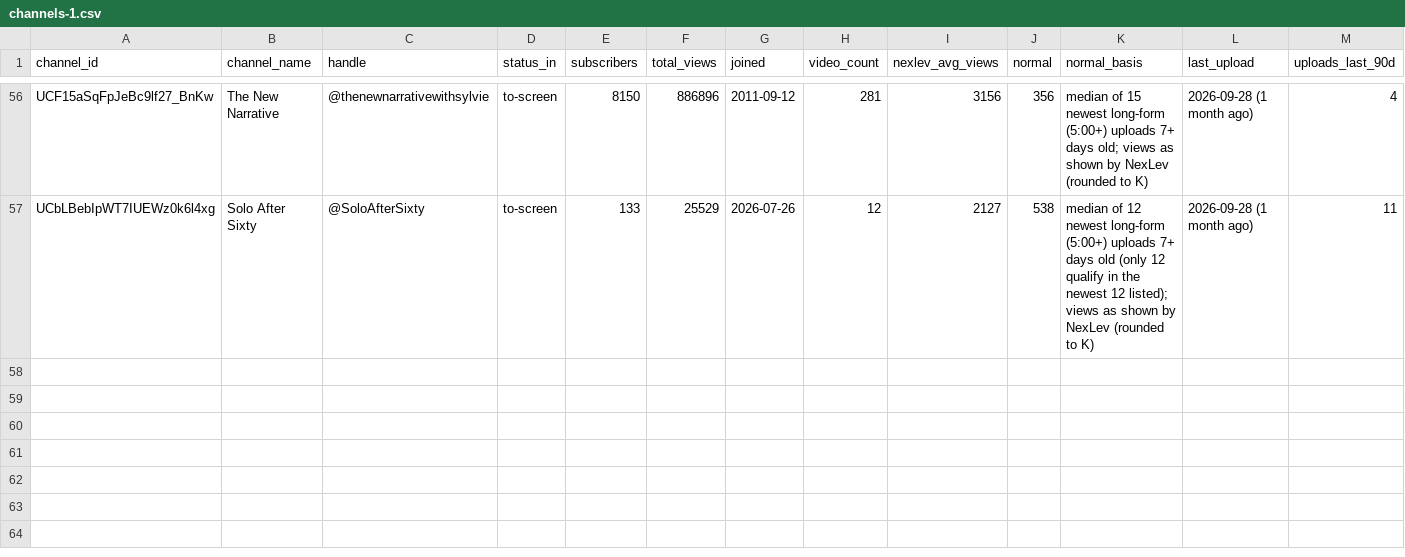
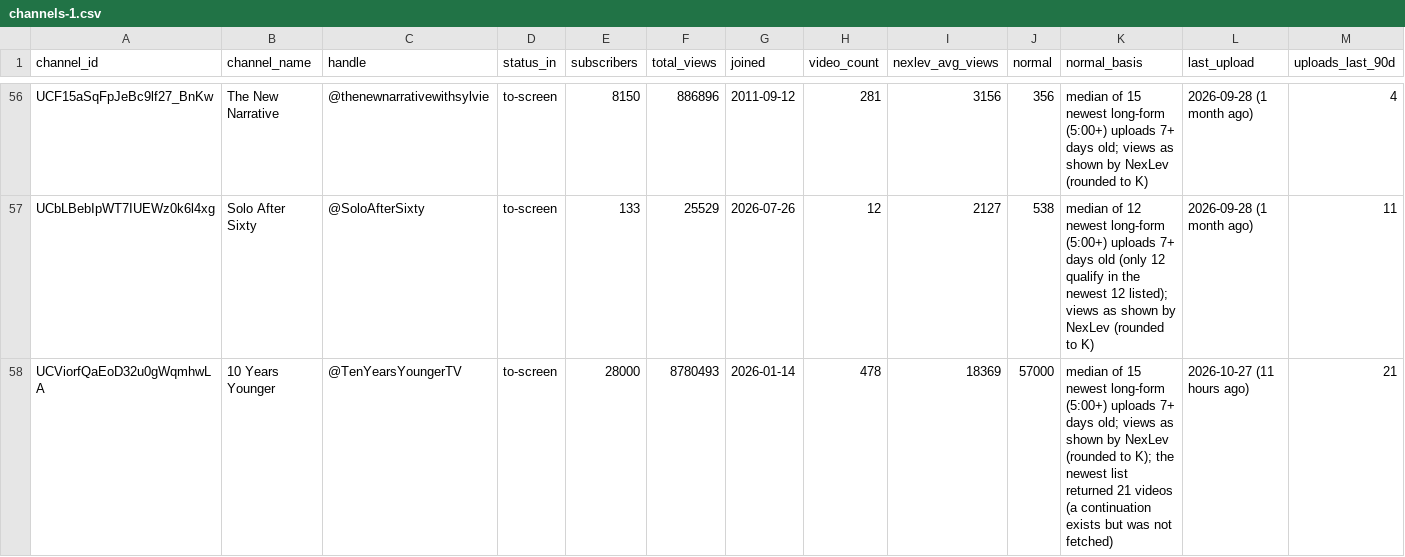
Before and after one commit to KPMYT/script-system, a CSV file: studies/style/round2/channels-1.csv, drawn as a sheet; only a part is shown, gaps mark what is left out; rows hold the shown columns only; the diff names each change by its address in the sheet, - before the commit and + after, or states it on an @@ line.

```diff
--- a/studies/style/round2/channels-1.csv
+++ b/studies/style/round2/channels-1.csv
+row 58: UCViorfQaEoD32u0gWqmhwLA | 10 Years Younger | @TenYearsYoungerTV | to-screen | 28000 | 8780493 | 2026-01-14 | 478 | 18369 | 57000 | median of 15 newest long-form (5:00+) uploads 7+ days old; views as shown by NexLev (rounded to K); the newest list returned 21 videos (a continuation exists but was not fetched) | 2026-10-27 (11 hours ago) | 21
```
Also changed, not shown: studies/style/round2/channels-4.csv, studies/style/round2/channels-5.csv, 9 other files.
